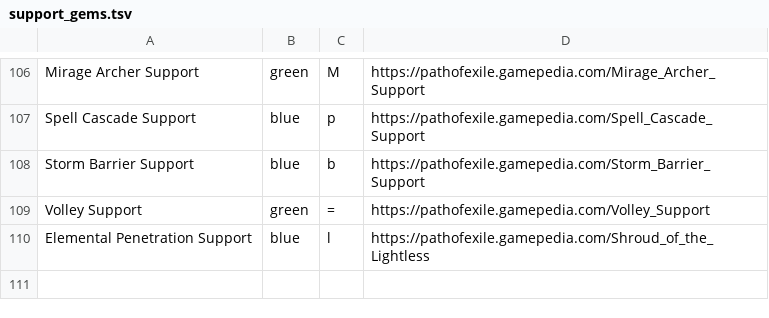
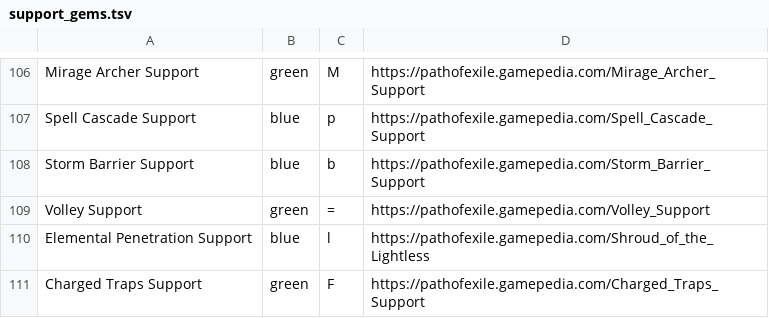
Before and after one commit to jorgenswiderski/PoBPreviewBot, a TSV file: data/support_gems.tsv, drawn as a sheet; only a part is shown, gaps mark what is left out; the diff names each change by its address in the sheet, - before the commit and + after, or states it on an @@ line.

Commit message:
Add Charged Traps support to gem data.

```diff
--- a/data/support_gems.tsv
+++ b/data/support_gems.tsv
+row 111: Charged Traps Support | green | F | https://pathofexile.gamepedia.com/Charged_Traps_Support
```
